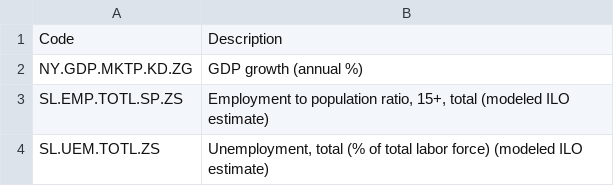
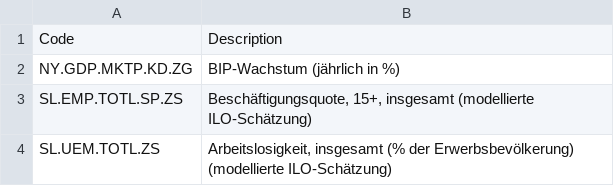
Before and after one commit to Gabendd/datenanalyse, a CSV file: tables/indicator_list.csv, drawn as a sheet.

```diff
--- a/tables/indicator_list.csv
+++ b/tables/indicator_list.csv
@@ -1,4 +1,4 @@
 "Code","Description"
-"NY.GDP.MKTP.KD.ZG","GDP growth (annual %)"
-"SL.EMP.TOTL.SP.ZS","Employment to population ratio, 15+, total (modeled ILO estimate)"
-"SL.UEM.TOTL.ZS","Unemployment, total (% of total labor force) (modeled ILO estimate)"
+"NY.GDP.MKTP.KD.ZG","BIP-Wachstum (jährlich in %)"
+"SL.EMP.TOTL.SP.ZS","Beschäftigungsquote, 15+, insgesamt (modellierte ILO-Schätzung)"
+"SL.UEM.TOTL.ZS","Arbeitslosigkeit, insgesamt (% der Erwerbsbevölkerung) (modellierte ILO-Schätzung)"
```
Also changed, not shown: 2 other files.
